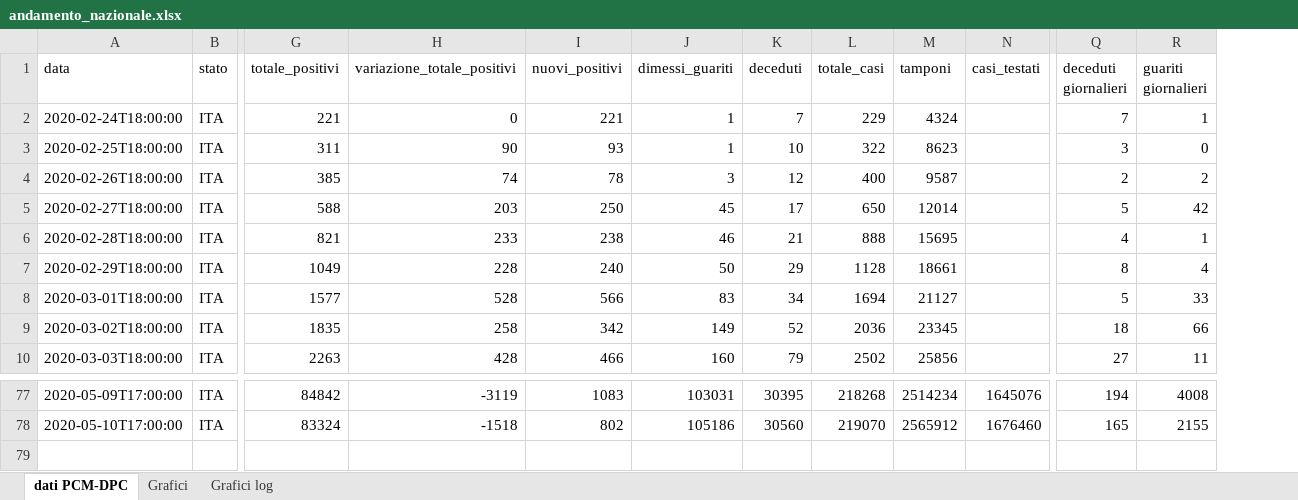
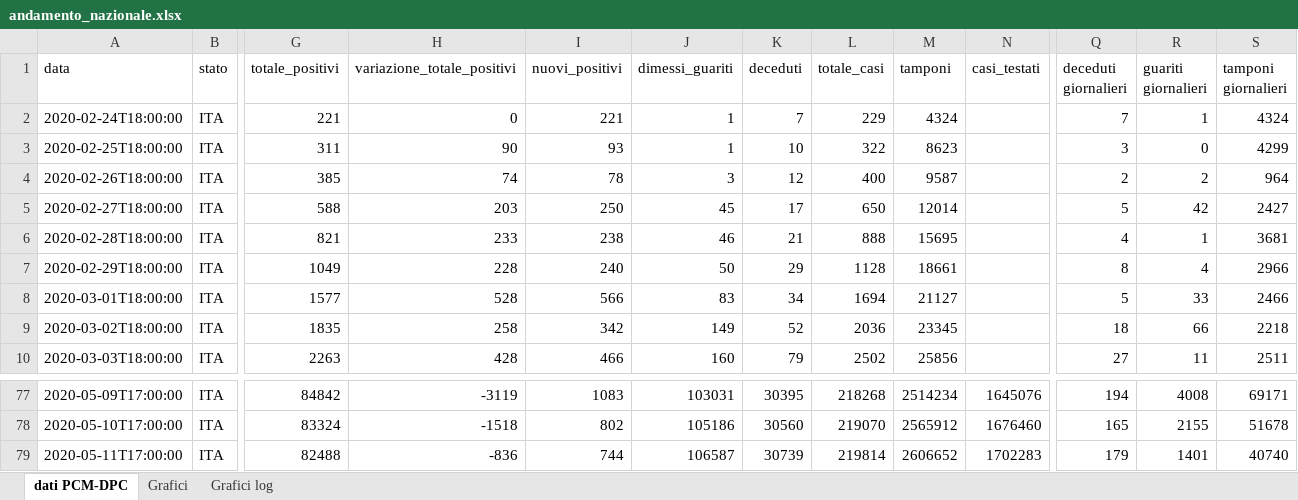
Before and after one commit to luky83/COVID-19, an Excel workbook: andamento_nazionale.xlsx, sheet dati PCM-DPC, drawn as a sheet; only a part is shown, gaps mark what is left out; values as stored, in another font and other column widths than the file's, no borders; conditional formats not drawn; rows hold the shown columns only; the diff names each change by its address in the sheet, - before the commit and + after, or states it on an @@ line.

Commit message:
aggiornamento excel 11/05/2020

```diff
--- a/andamento_nazionale.xlsx (sheet dati PCM-DPC)
+++ b/andamento_nazionale.xlsx (sheet dati PCM-DPC)
+column S (tamponi giornalieri), rows 2-10: 4324 | 4299 | 964 | 2427 | 3681 | 2966 | 2466 | 2218 | 2511; rows 77-78: 69171 | 51678
+row 79: 2020-05-11T17:00:00 | ITA | 82488 | -836 | 744 | 106587 | 30739 | 219814 | 2606652 | 1702283 | 179 | 1401 | 40740
```
Also changed, not shown: charts or pictures.
